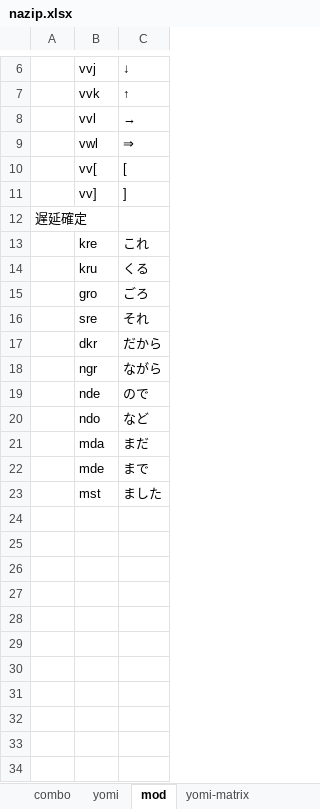
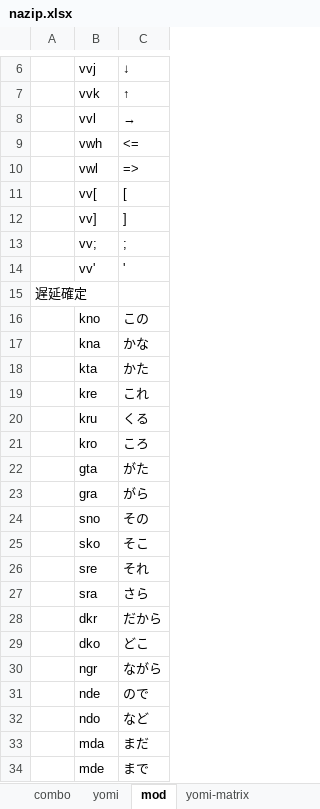
Before and after one commit to rytzk/SharePool, an Excel workbook: nazip.xlsx, sheet mod, drawn as a sheet; only a part is shown, gaps mark what is left out; values as stored, in another font and other column widths than the file's, no borders; removed rows and columns are numbered as before the commit, all else as after; the diff names each change by its address in the sheet, - before the commit and + after, or states it on an @@ line.

```diff
--- a/nazip.xlsx (sheet mod)
+++ b/nazip.xlsx (sheet mod)
+row 9:  | vwh | <=
-C10: ⇒
+C10: =>
+row 13:  | vv; | ;
+row 14:  | vv' | '
+row 16:  | kno | この
+row 17:  | kna | かな
+row 18:  | kta | かた
-row 15:  | gro | ごろ
+row 21:  | kro | ころ
+row 22:  | gta | がた
+row 23:  | gra | がら
+row 24:  | sno | その
+row 25:  | sko | そこ
+row 27:  | sra | さら
+row 29:  | dko | どこ
-row 23:  | mst | ました
```
Also changed, not shown: sheet yomi, sheet combo, sheet yomi-matrix, hidden cells, 1 other file.
